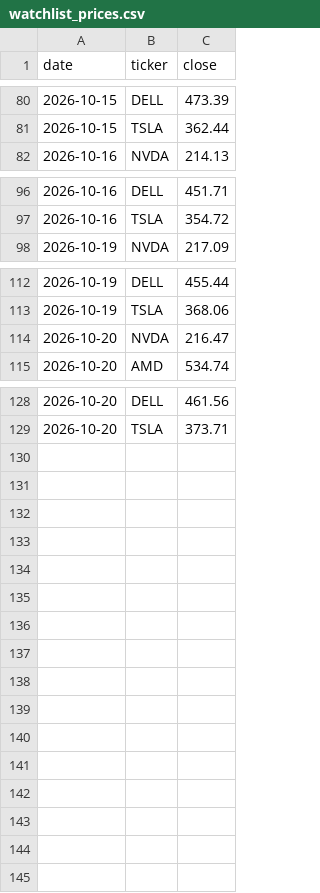
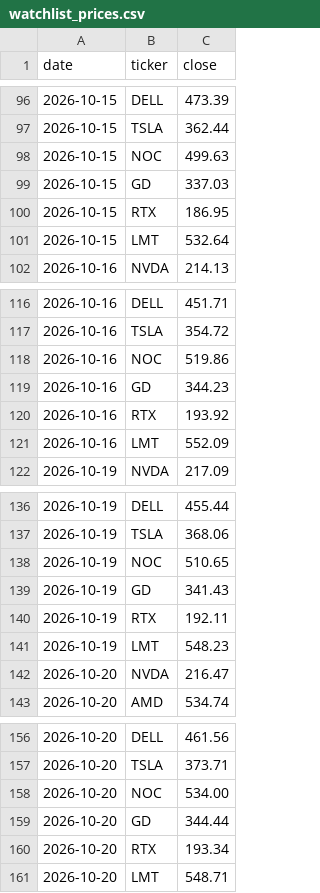
Before and after one commit to kdj950323-glitch/todo, a CSV file: market-log/state/watchlist_prices.csv, drawn as a sheet; only a part is shown, gaps mark what is left out; the diff covers the shown part only; the diff names each change by its address in the sheet, - before the commit and + after, or states it on an @@ line.

```diff
--- a/market-log/state/watchlist_prices.csv
+++ b/market-log/state/watchlist_prices.csv
+row 98: 2026-10-15 | NOC | 499.63
+row 99: 2026-10-15 | GD | 337.03
+row 100: 2026-10-15 | RTX | 186.95
+row 101: 2026-10-15 | LMT | 532.64
+row 118: 2026-10-16 | NOC | 519.86
+row 119: 2026-10-16 | GD | 344.23
+row 120: 2026-10-16 | RTX | 193.92
+row 121: 2026-10-16 | LMT | 552.09
+row 138: 2026-10-19 | NOC | 510.65
+row 139: 2026-10-19 | GD | 341.43
+row 140: 2026-10-19 | RTX | 192.11
+row 141: 2026-10-19 | LMT | 548.23
+row 158: 2026-10-20 | NOC | 534.00
+row 159: 2026-10-20 | GD | 344.44
+row 160: 2026-10-20 | RTX | 193.34
+row 161: 2026-10-20 | LMT | 548.71
```
Also changed, not shown: 16 added rows elsewhere in this file, 4 other files.
